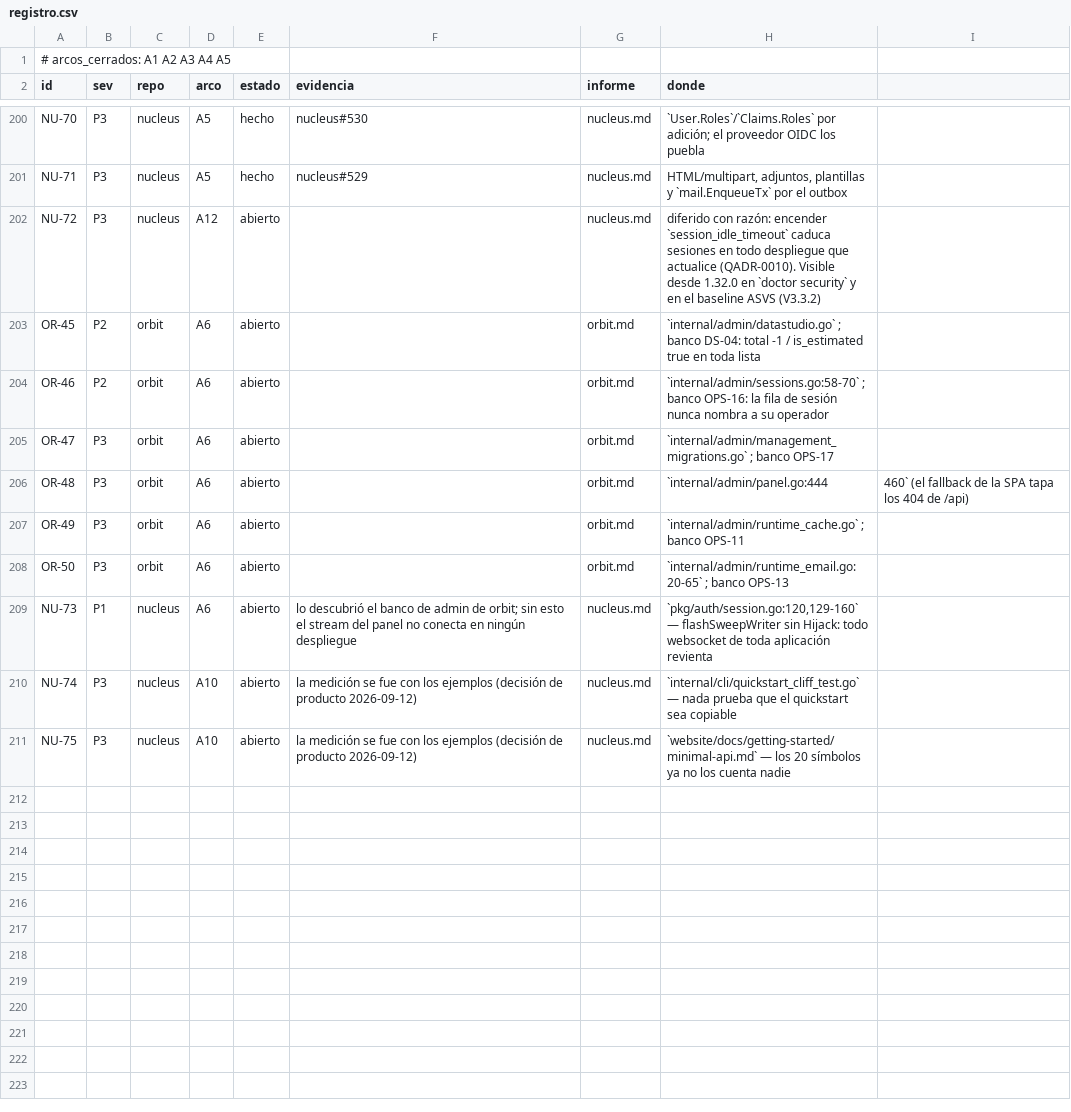
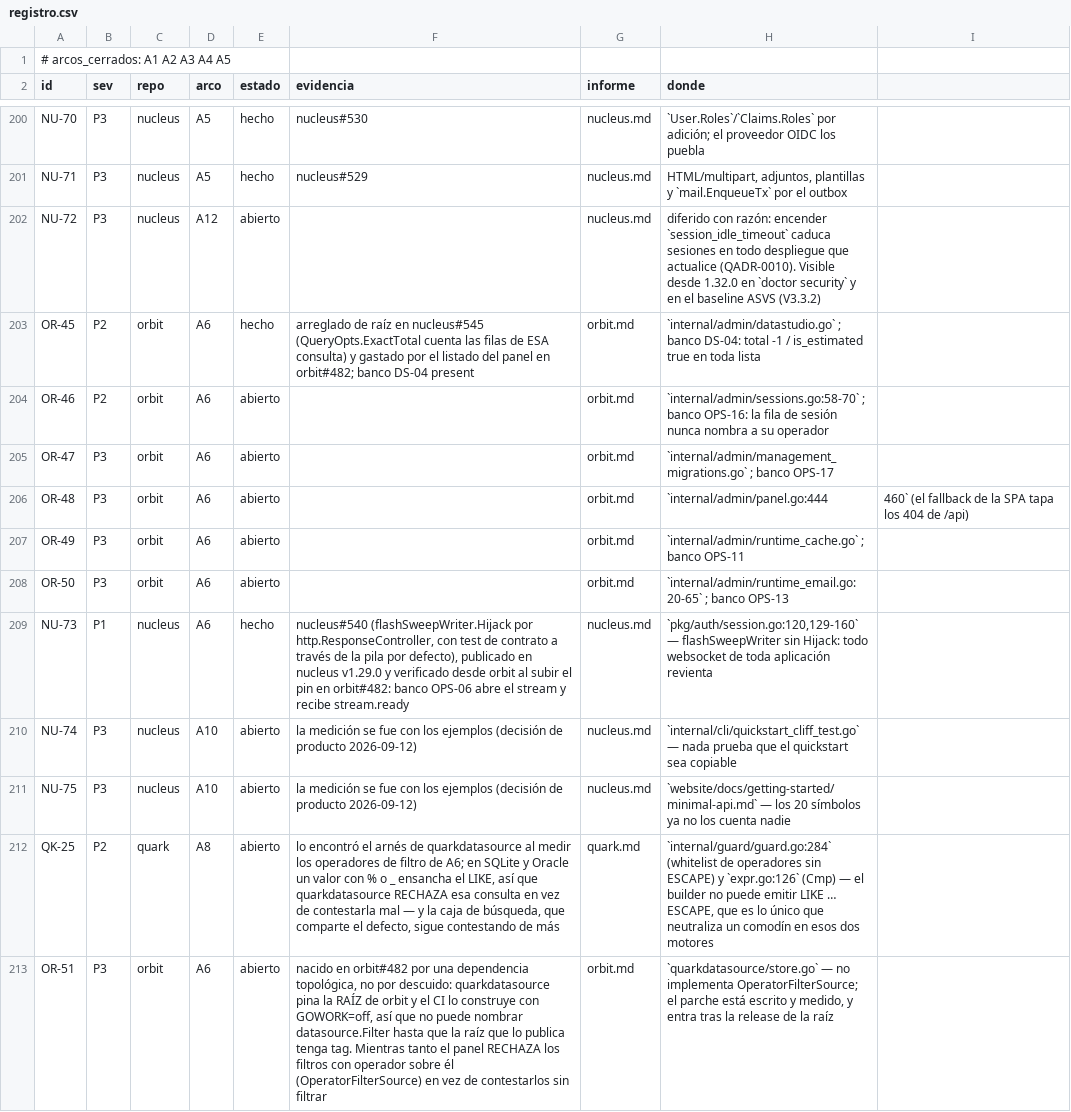
Before and after one commit to jcsvwinston/quantum, a CSV file: docs/auditoria/madurez-2026-09-03/registro.csv, drawn as a sheet; only a part is shown, gaps mark what is left out.

```diff
--- a/docs/auditoria/madurez-2026-09-03/registro.csv
+++ b/docs/auditoria/madurez-2026-09-03/registro.csv
@@ -202,3 +202,3 @@ NU-71,P3,nucleus,A5,hecho,nucleus#529,nucleus.md,"HTML/multipart, adjuntos, plan
 NU-72,P3,nucleus,A12,abierto,,nucleus.md,"diferido con razón: encender `session_idle_timeout` caduca sesiones en todo despliegue que actualice (QADR-0010). Visible desde 1.32.0 en `doctor security` y en el baseline ASVS (V3.3.2)"
-OR-45,P2,orbit,A6,abierto,,orbit.md,"`internal/admin/datastudio.go` ; banco DS-04: total -1 / is_estimated true en toda lista"
+OR-45,P2,orbit,A6,hecho,"arreglado de raíz en nucleus#545 (QueryOpts.ExactTotal cuenta las filas de ESA consulta) y gastado por el listado del panel en orbit#482; banco DS-04 present",orbit.md,"`internal/admin/datastudio.go` ; banco DS-04: total -1 / is_estimated true en toda lista"
 OR-46,P2,orbit,A6,abierto,,orbit.md,"`internal/admin/sessions.go:58-70` ; banco OPS-16: la fila de sesión nunca nombra a su operador"
@@ -208,4 +208,6 @@ OR-49,P3,orbit,A6,abierto,,orbit.md,`internal/admin/runtime_cache.go` ; banco OP
 OR-50,P3,orbit,A6,abierto,,orbit.md,`internal/admin/runtime_email.go:20-65` ; banco OPS-13
-NU-73,P1,nucleus,A6,abierto,"lo descubrió el banco de admin de orbit; sin esto el stream del panel no conecta en ningún despliegue",nucleus.md,"`pkg/auth/session.go:120,129-160` — flashSweepWriter sin Hijack: todo websocket de toda aplicación revienta"
+NU-73,P1,nucleus,A6,hecho,"nucleus#540 (flashSweepWriter.Hijack por http.ResponseController, con test de contrato a través de la pila por defecto), publicado en nucleus v1.29.0 y verificado desde orbit al subir el pin en orbit#482: banco OPS-06 abre el stream y recibe stream.ready",nucleus.md,"`pkg/auth/session.go:120,129-160` — flashSweepWriter sin Hijack: todo websocket de toda aplicación revienta"
 NU-74,P3,nucleus,A10,abierto,"la medición se fue con los ejemplos (decisión de producto 2026-09-12)",nucleus.md,`internal/cli/quickstart_cliff_test.go` — nada prueba que el quickstart sea copiable
 NU-75,P3,nucleus,A10,abierto,"la medición se fue con los ejemplos (decisión de producto 2026-09-12)",nucleus.md,`website/docs/getting-started/minimal-api.md` — los 20 símbolos ya no los cuenta nadie
+QK-25,P2,quark,A8,abierto,"lo encontró el arnés de quarkdatasource al medir los operadores de filtro de A6; en SQLite y Oracle un valor con % o _ ensancha el LIKE, así que quarkdatasource RECHAZA esa consulta en vez de contestarla mal — y la caja de búsqueda, que comparte el defecto, sigue contestando de más",quark.md,"`internal/guard/guard.go:284` (whitelist de operadores sin ESCAPE) y `expr.go:126` (Cmp) — el builder no puede emitir LIKE … ESCAPE, que es lo único que neutraliza un comodín en esos dos motores"
+OR-51,P3,orbit,A6,abierto,"nacido en orbit#482 por una dependencia topológica, no por descuido: quarkdatasource pina la RAÍZ de orbit y el CI lo construye con GOWORK=off, así que no puede nombrar datasource.Filter hasta que la raíz que lo publica tenga tag. Mientras tanto el panel RECHAZA los filtros con operador sobre él (OperatorFilterSource) en vez de contestarlos sin filtrar",orbit.md,"`quarkdatasource/store.go` — no implementa OperatorFilterSource; el parche está escrito y medido, y entra tras la release de la raíz"
```
Also changed, not shown: 7 other files.
